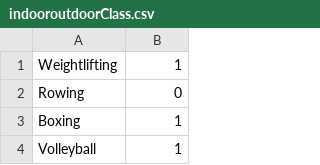
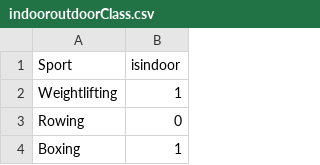
Before and after one commit to samano21/DSFinalProject, a CSV file: Data/indooroutdoorClass.csv, drawn as a sheet; only a part is shown; the shorter side is filled out with more unchanged rows.

```diff
--- a/Data/indooroutdoorClass.csv
+++ b/Data/indooroutdoorClass.csv
@@ -1 +1,2 @@
+Sport,isindoor
 Weightlifting,1
```
Also changed, not shown: 2 other files.
